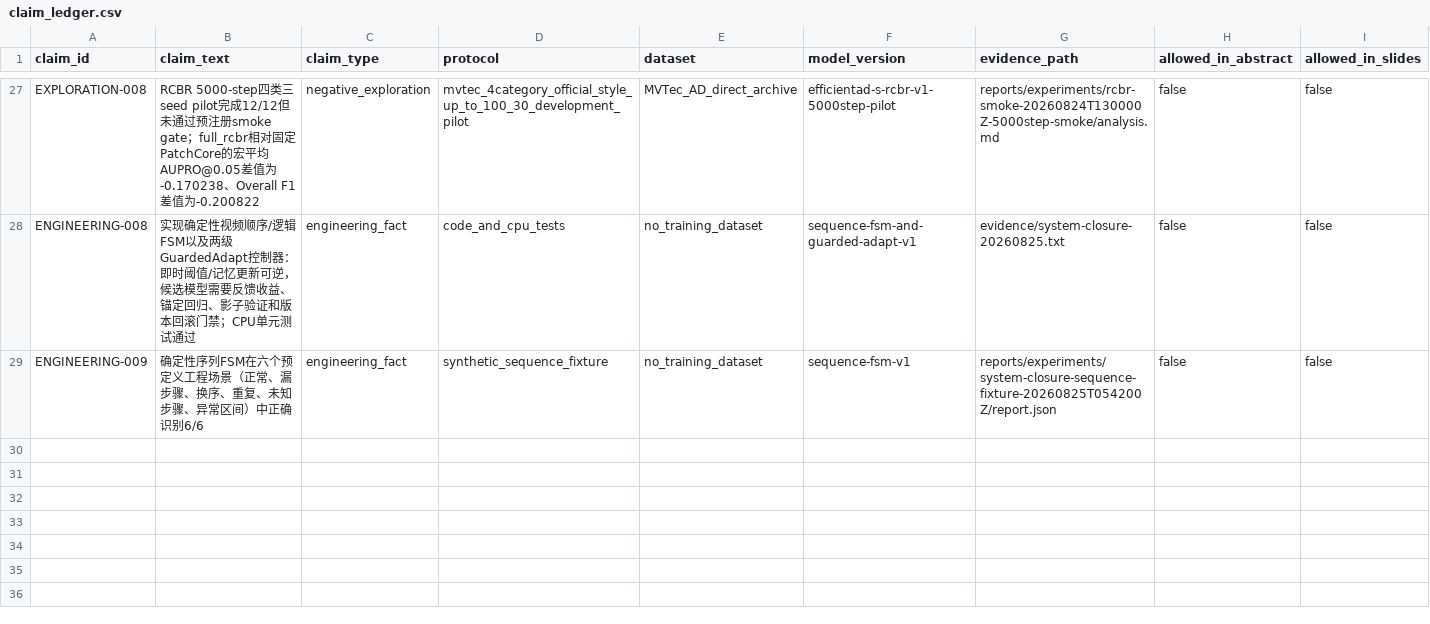
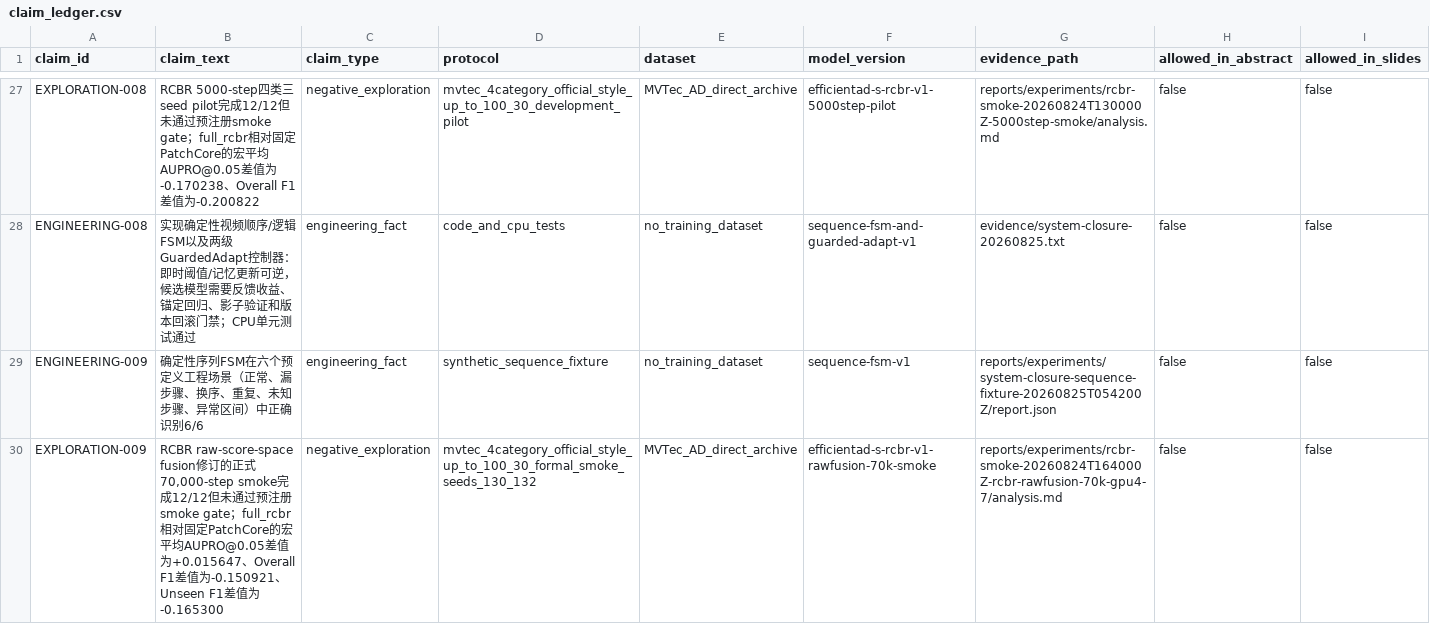
Before and after one commit to CuiMiles/EvoInspect-130, a CSV file: evidence/claim_ledger.csv, drawn as a sheet; only a part is shown, gaps mark what is left out; rows hold the shown columns only; the diff names each change by its address in the sheet, - before the commit and + after, or states it on an @@ line.

Commit message:
docs: record formal rcbr smoke negative result

```diff
--- a/evidence/claim_ledger.csv
+++ b/evidence/claim_ledger.csv
+row 30: EXPLORATION-009 | RCBR raw-score-space fusion修订的正式70,000-step smoke完成12/12但未通过预注册smoke gate；full_rcbr相对固定PatchCore的宏平均AUPRO@0.05差值为+0.015647、Overall F1差值为-0.150921、Unseen F1差值为-0.165300 | negative_exploration | mvtec_4category_official_style_up_to_100_30_formal_smoke_seeds_130_132 | MVTec_AD_direct_archive | efficientad-s-rcbr-v1-rawfusion-70k-smoke | reports/experiments/rcbr-smoke-20260824T164000Z-rcbr-rawfusion-70k-gpu4-7/analysis.md | false | false
```
Also changed, not shown: 4 other files.
